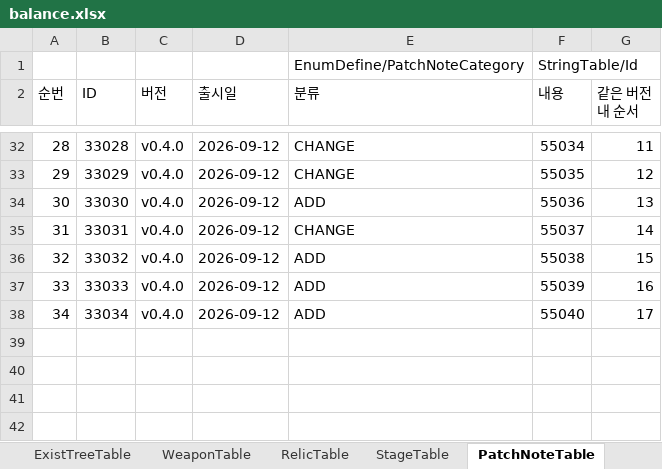
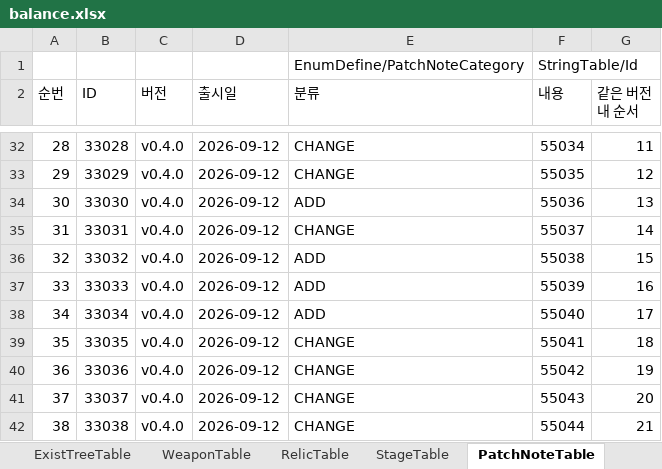
Before and after one commit to MasKids/idle_rpg, an Excel workbook: balance/balance.xlsx, sheet PatchNoteTable, drawn as a sheet; only a part is shown, gaps mark what is left out; values as stored, in another font and other column widths than the file's, no borders; the diff names each change by its address in the sheet, - before the commit and + after, or states it on an @@ line.

```diff
--- a/balance/balance.xlsx (sheet PatchNoteTable)
+++ b/balance/balance.xlsx (sheet PatchNoteTable)
+row 39: 35 | 33035 | v0.4.0 | 2026-09-12 | CHANGE | 55041 | 18
+row 40: 36 | 33036 | v0.4.0 | 2026-09-12 | CHANGE | 55042 | 19
+row 41: 37 | 33037 | v0.4.0 | 2026-09-12 | CHANGE | 55043 | 20
+row 42: 38 | 33038 | v0.4.0 | 2026-09-12 | CHANGE | 55044 | 21
```
Also changed, not shown: sheet StageTable, sheet StringTable, 6 other files.
